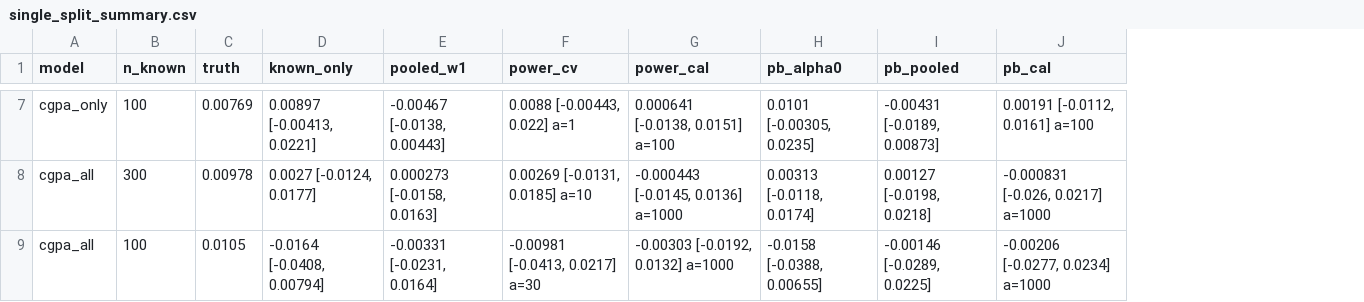
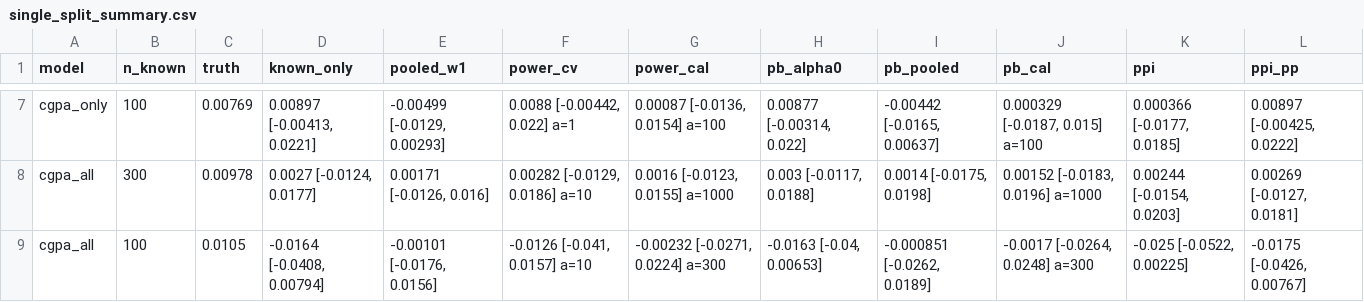
Before and after one commit to alexpanayi474/DSC536_Project, a CSV file: regression/output_v3/single_split_summary.csv, drawn as a sheet; only a part is shown, gaps mark what is left out; the diff covers the shown part only; the diff names each change by its address in the sheet, - before the commit and + after, or states it on an @@ line.

```diff
--- a/regression/output_v3/single_split_summary.csv
+++ b/regression/output_v3/single_split_summary.csv
+column K (ppi), rows 7-9: 0.000366 [-0.0177, 0.0185] | 0.00244 [-0.0154, 0.0203] | -0.025 [-0.0522, 0.00225]
+column L (ppi_pp), rows 7-9: 0.00897 [-0.00425, 0.0222] | 0.00269 [-0.0127, 0.0181] | -0.0175 [-0.0426, 0.00767]
-E7 (pooled_w1): -0.00467 [-0.0138, 0.00443]
+E7 (pooled_w1): -0.00499 [-0.0129, 0.00293]
-F7 (power_cv): 0.0088 [-0.00443, 0.022] a=1
+F7 (power_cv): 0.0088 [-0.00442, 0.022] a=1
-G7 (power_cal): 0.000641 [-0.0138, 0.0151] a=100
+G7 (power_cal): 0.00087 [-0.0136, 0.0154] a=100
-H7 (pb_alpha0): 0.0101 [-0.00305, 0.0235]
+H7 (pb_alpha0): 0.00877 [-0.00314, 0.022]
-I7 (pb_pooled): -0.00431 [-0.0189, 0.00873]
+I7 (pb_pooled): -0.00442 [-0.0165, 0.00637]
-J7 (pb_cal): 0.00191 [-0.0112, 0.0161] a=100
+J7 (pb_cal): 0.000329 [-0.0187, 0.015] a=100
-E8 (pooled_w1): 0.000273 [-0.0158, 0.0163]
+E8 (pooled_w1): 0.00171 [-0.0126, 0.016]
-F8 (power_cv): 0.00269 [-0.0131, 0.0185] a=10
+F8 (power_cv): 0.00282 [-0.0129, 0.0186] a=10
-G8 (power_cal): -0.000443 [-0.0145, 0.0136] a=1000
+G8 (power_cal): 0.0016 [-0.0123, 0.0155] a=1000
-H8 (pb_alpha0): 0.00313 [-0.0118, 0.0174]
+H8 (pb_alpha0): 0.003 [-0.0117, 0.0188]
-I8 (pb_pooled): 0.00127 [-0.0198, 0.0218]
+I8 (pb_pooled): 0.0014 [-0.0175, 0.0198]
-J8 (pb_cal): -0.000831 [-0.026, 0.0217] a=1000
+J8 (pb_cal): 0.00152 [-0.0183, 0.0196] a=1000
-E9 (pooled_w1): -0.00331 [-0.0231, 0.0164]
+E9 (pooled_w1): -0.00101 [-0.0176, 0.0156]
-F9 (power_cv): -0.00981 [-0.0413, 0.0217] a=30
+F9 (power_cv): -0.0126 [-0.041, 0.0157] a=10
-G9 (power_cal): -0.00303 [-0.0192, 0.0132] a=1000
+G9 (power_cal): -0.00232 [-0.0271, 0.0224] a=300
-H9 (pb_alpha0): -0.0158 [-0.0388, 0.00655]
+H9 (pb_alpha0): -0.0163 [-0.04, 0.00653]
-I9 (pb_pooled): -0.00146 [-0.0289, 0.0225]
+I9 (pb_pooled): -0.000851 [-0.0262, 0.0189]
-J9 (pb_cal): -0.00206 [-0.0277, 0.0234] a=1000
+J9 (pb_cal): -0.0017 [-0.0264, 0.0248] a=300
```
Also changed, not shown: 28 edited cells elsewhere in this file, regression/output_v3/replicates_by_alpha.csv, regression/output_v3/replicates_cal_alpha_chosen.csv, 30 other files.
